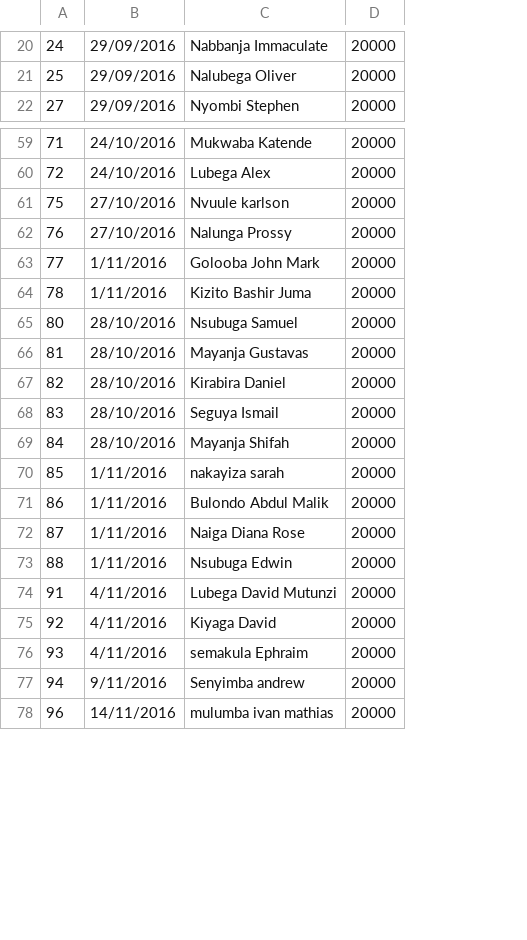
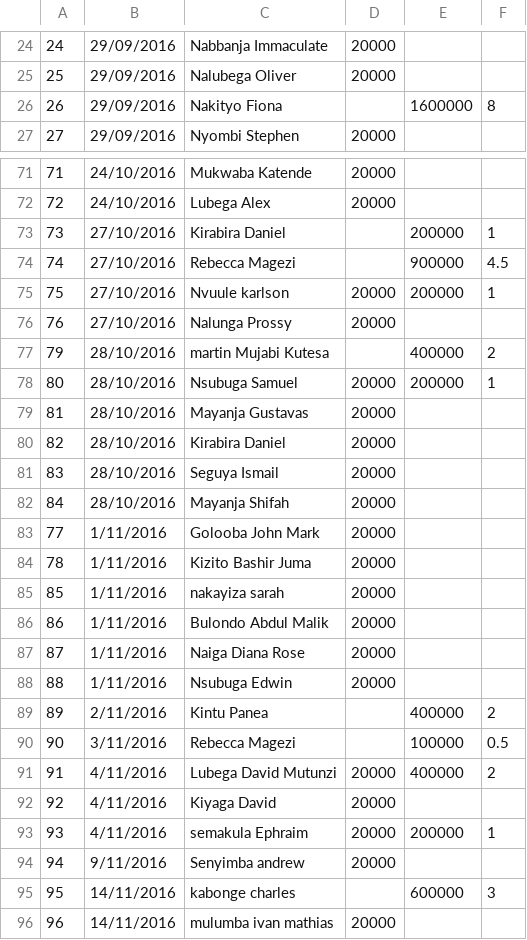
Before and after one commit to platinalfred/fms, a CSV file: members.csv, drawn as a sheet; only a part is shown, gaps mark what is left out; the diff covers the shown part only; the diff names each change by its address in the sheet, - before the commit and + after, or states it on an @@ line.

```diff
--- a/members.csv
+++ b/members.csv
+column E, row 75: 200000; row 78: 200000; rows 91-93: 400000 |  | 200000
+column F, row 75: 1; row 78: 1; rows 91-93: 2 |  | 1
+row 26: 26 | 29/09/2016 | Nakityo Fiona |  | 1600000 | 8
+row 73: 73 | 27/10/2016 | Kirabira Daniel |  | 200000 | 1
+row 74: 74 | 27/10/2016 | Rebecca Magezi |  | 900000 | 4.5
+row 77: 79 | 28/10/2016 | martin Mujabi Kutesa |  | 400000 | 2
@@ row 63 moved to row 83: 77 @@
@@ row 64 moved to row 84: 78 @@
+row 89: 89 | 2/11/2016 | Kintu Panea |  | 400000 | 2
+row 90: 90 | 3/11/2016 | Rebecca Magezi |  | 100000 | 0.5
+row 95: 95 | 14/11/2016 | kabonge charles |  | 600000 | 3
```
Also changed, not shown: 17 added rows and 1 moved row elsewhere in this file, 23 other files.
